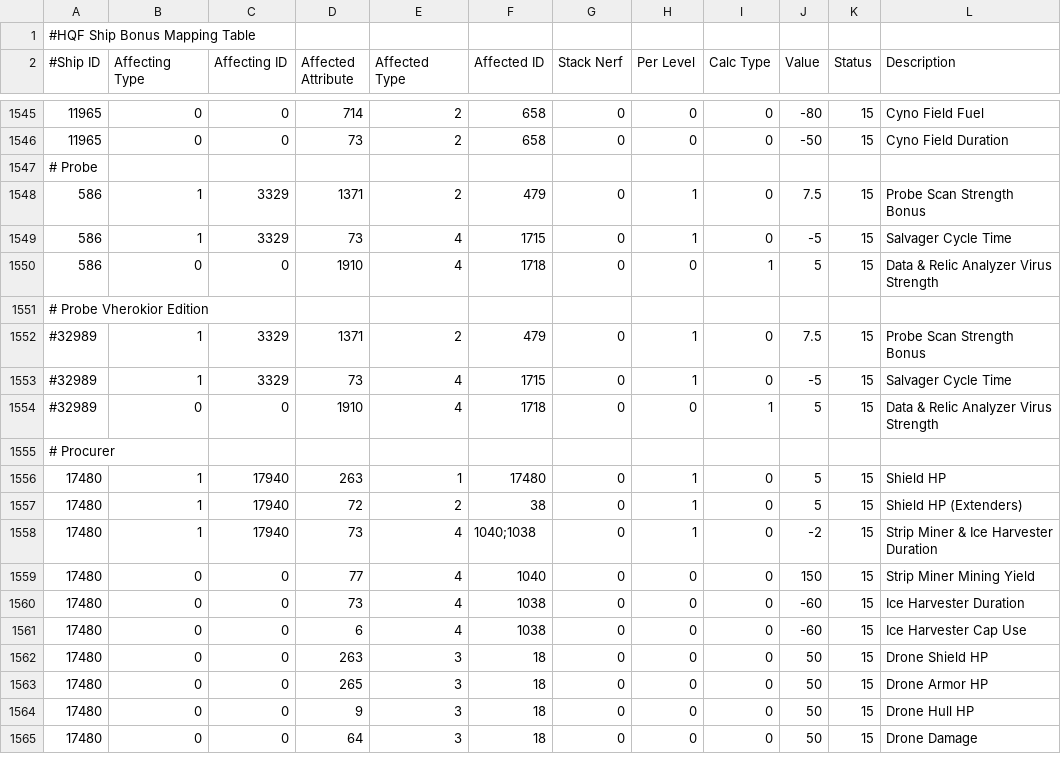
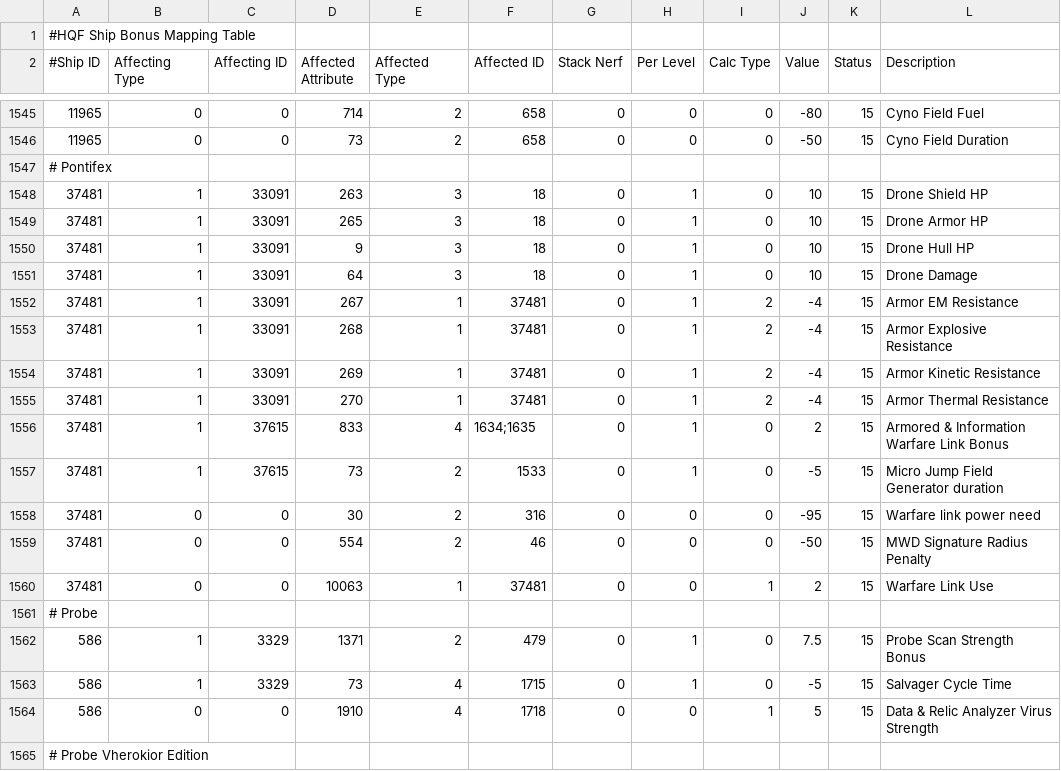
Before and after one commit to wyrlwind/EveHQ, a CSV file: EveHQ.HQF/Resources/ShipBonuses.csv, drawn as a sheet; only a part is shown, gaps mark what is left out; the shorter side is filled out with more unchanged rows.

Commit message:
Pontifex bonuses

```diff
--- a/EveHQ.HQF/Resources/ShipBonuses.csv
+++ b/EveHQ.HQF/Resources/ShipBonuses.csv
@@ -1546,2 +1546,16 @@
 11965,0,0,73,2,658,0,0,0,-50,15,Cyno Field Duration
+# Pontifex,,,,,,,,,,,
+37481,1,33091,263,3,18,0,1,0,10,15,Drone Shield HP
+37481,1,33091,265,3,18,0,1,0,10,15,Drone Armor HP
+37481,1,33091,9,3,18,0,1,0,10,15,Drone Hull HP
+37481,1,33091,64,3,18,0,1,0,10,15,Drone Damage
+37481,1,33091,267,1,37481,0,1,2,-4,15,Armor EM Resistance
+37481,1,33091,268,1,37481,0,1,2,-4,15,Armor Explosive Resistance
+37481,1,33091,269,1,37481,0,1,2,-4,15,Armor Kinetic Resistance
+37481,1,33091,270,1,37481,0,1,2,-4,15,Armor Thermal Resistance
+37481,1,37615,833,4,1634;1635,0,1,0,2,15,Armored & Information Warfare Link Bonus
+37481,1,37615,73,2,1533,0,1,0,-5,15,Micro Jump Field Generator duration
+37481,0,0,30,2,316,0,0,0,-95,15,Warfare link power need
+37481,0,0,554,2,46,0,0,0,-50,15,MWD Signature Radius Penalty
+37481,0,0,10063,1,37481,0,0,1,2,15,Warfare Link Use
 # Probe,,,,,,,,,,,
```
Also changed, not shown: 2 other files.
